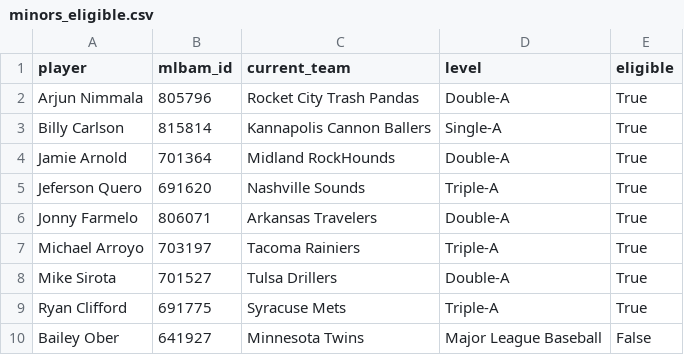
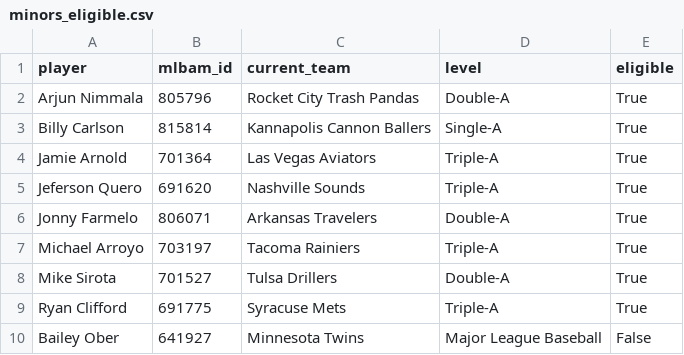
Before and after one commit to TheBigBadYeti/yardcocks-ratings, a CSV file: data/roster/minors_eligible.csv, drawn as a sheet; only a part is shown.

```diff
--- a/data/roster/minors_eligible.csv
+++ b/data/roster/minors_eligible.csv
@@ -3,3 +3,3 @@ Arjun Nimmala,805796,Rocket City Trash Pandas,Double-A,True
 Billy Carlson,815814,Kannapolis Cannon Ballers,Single-A,True
-Jamie Arnold,701364,Midland RockHounds,Double-A,True
+Jamie Arnold,701364,Las Vegas Aviators,Triple-A,True
 Jeferson Quero,691620,Nashville Sounds,Triple-A,True
```
Also changed, not shown: data/injuries/il_status.csv, data/injuries/returning.csv, 5 other files.
